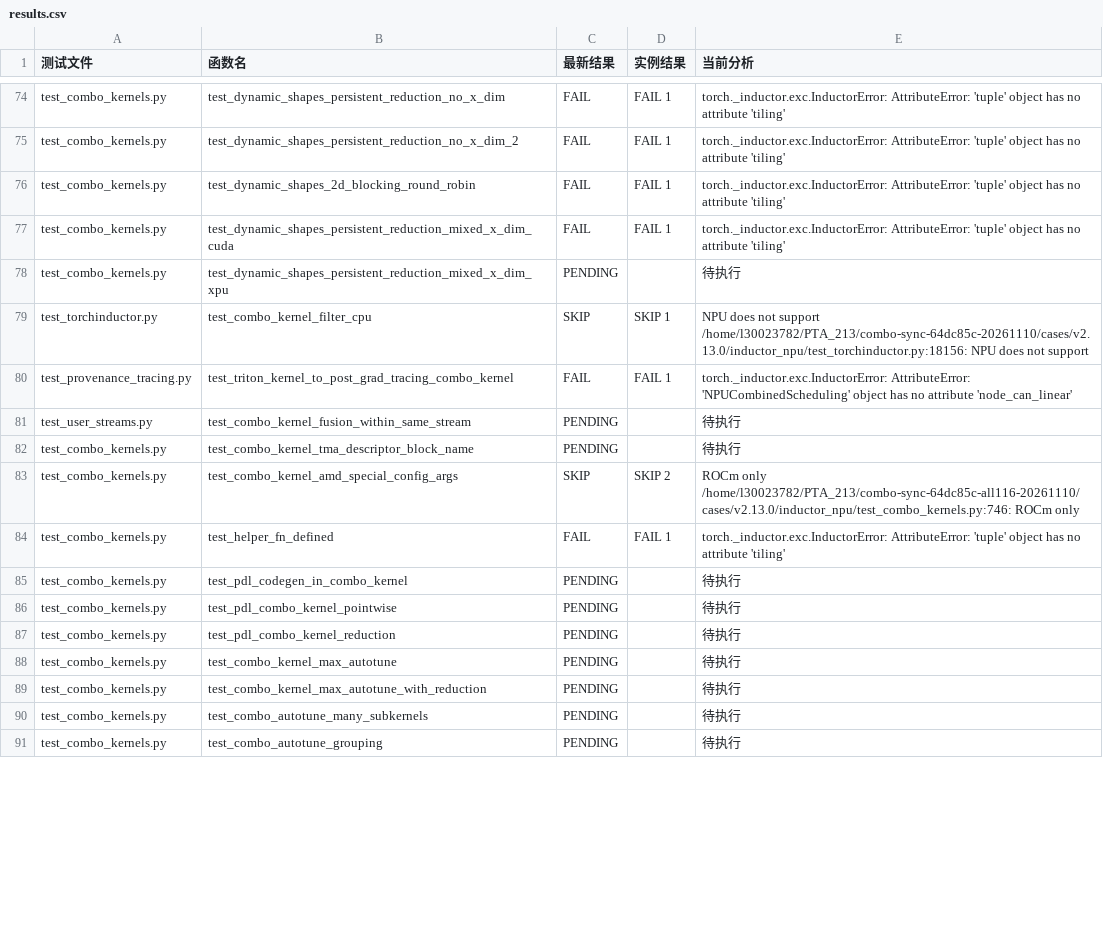
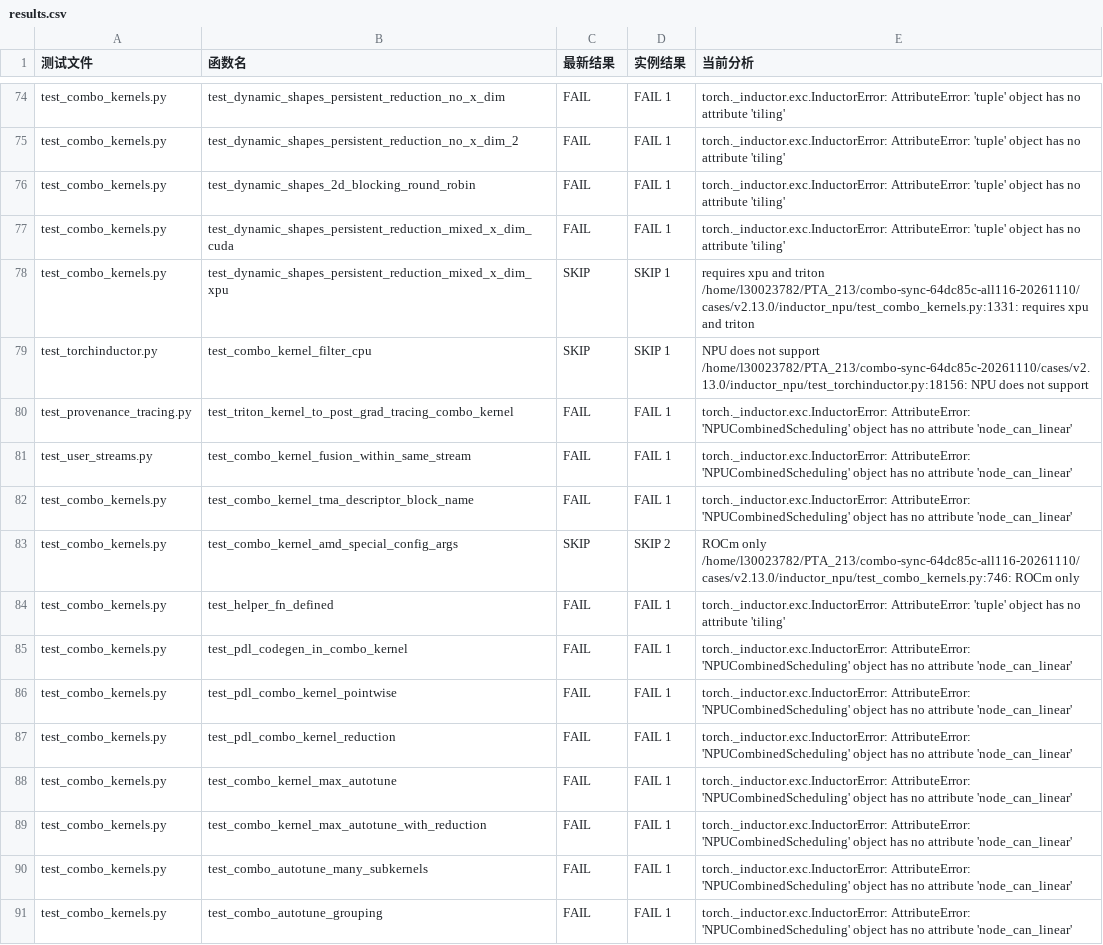
Before and after one commit to limbochao/torch-learn, a CSV file: artifacts/inductor-combo-tests-native-v2.13-sync-64dc85c-all116/results.csv, drawn as a sheet; only a part is shown, gaps mark what is left out; the diff covers the shown part only.

Commit message:
docs: publish inductor-combo-tests-native-v2.13-sync-64dc85c-all116

```diff
--- a/artifacts/inductor-combo-tests-native-v2.13-sync-64dc85c-all116/results.csv
+++ b/artifacts/inductor-combo-tests-native-v2.13-sync-64dc85c-all116/results.csv
@@ -106,3 +109,4 @@ test_combo_kernels.py,test_dynamic_shapes_2d_blocking_round_robin,FAIL,FAIL 1,to
 test_combo_kernels.py,test_dynamic_shapes_persistent_reduction_mixed_x_dim_cuda,FAIL,FAIL 1,torch._inductor.exc.InductorError: AttributeError: 'tuple' object has no attribute 'tiling'
-test_combo_kernels.py,test_dynamic_shapes_persistent_reduction_mixed_x_dim_xpu,PENDING,,待执行
+test_combo_kernels.py,test_dynamic_shapes_persistent_reduction_mixed_x_dim_xpu,SKIP,SKIP 1,"requires xpu and triton
+/home/l30023782/PTA_213/combo-sync-64dc85c-all116-20261110/cases/v2.13.0/inductor_npu/test_combo_kernels.py:1331: requires xpu and triton"
 test_torchinductor.py,test_combo_kernel_filter_cpu,SKIP,SKIP 1,"NPU does not support
@@ -110,4 +114,4 @@ test_torchinductor.py,test_combo_kernel_filter_cpu,SKIP,SKIP 1,"NPU does not sup
 test_provenance_tracing.py,test_triton_kernel_to_post_grad_tracing_combo_kernel,FAIL,FAIL 1,torch._inductor.exc.InductorError: AttributeError: 'NPUCombinedScheduling' object has no attribute 'node_can_linear'
-test_user_streams.py,test_combo_kernel_fusion_within_same_stream,PENDING,,待执行
-test_combo_kernels.py,test_combo_kernel_tma_descriptor_block_name,PENDING,,待执行
+test_user_streams.py,test_combo_kernel_fusion_within_same_stream,FAIL,FAIL 1,torch._inductor.exc.InductorError: AttributeError: 'NPUCombinedScheduling' object has no attribute 'node_can_linear'
+test_combo_kernels.py,test_combo_kernel_tma_descriptor_block_name,FAIL,FAIL 1,torch._inductor.exc.InductorError: AttributeError: 'NPUCombinedScheduling' object has no attribute 'node_can_linear'
 test_combo_kernels.py,test_combo_kernel_amd_special_config_args,SKIP,SKIP 2,"ROCm only
@@ -115,8 +119,8 @@ test_combo_kernels.py,test_combo_kernel_amd_special_config_args,SKIP,SKIP 2,"ROC
 test_combo_kernels.py,test_helper_fn_defined,FAIL,FAIL 1,torch._inductor.exc.InductorError: AttributeError: 'tuple' object has no attribute 'tiling'
-test_combo_kernels.py,test_pdl_codegen_in_combo_kernel,PENDING,,待执行
-test_combo_kernels.py,test_pdl_combo_kernel_pointwise,PENDING,,待执行
-test_combo_kernels.py,test_pdl_combo_kernel_reduction,PENDING,,待执行
-test_combo_kernels.py,test_combo_kernel_max_autotune,PENDING,,待执行
-test_combo_kernels.py,test_combo_kernel_max_autotune_with_reduction,PENDING,,待执行
-test_combo_kernels.py,test_combo_autotune_many_subkernels,PENDING,,待执行
-test_combo_kernels.py,test_combo_autotune_grouping,PENDING,,待执行
+test_combo_kernels.py,test_pdl_codegen_in_combo_kernel,FAIL,FAIL 1,torch._inductor.exc.InductorError: AttributeError: 'NPUCombinedScheduling' object has no attribute 'node_can_linear'
+test_combo_kernels.py,test_pdl_combo_kernel_pointwise,FAIL,FAIL 1,torch._inductor.exc.InductorError: AttributeError: 'NPUCombinedScheduling' object has no attribute 'node_can_linear'
+test_combo_kernels.py,test_pdl_combo_kernel_reduction,FAIL,FAIL 1,torch._inductor.exc.InductorError: AttributeError: 'NPUCombinedScheduling' object has no attribute 'node_can_linear'
+test_combo_kernels.py,test_combo_kernel_max_autotune,FAIL,FAIL 1,torch._inductor.exc.InductorError: AttributeError: 'NPUCombinedScheduling' object has no attribute 'node_can_linear'
+test_combo_kernels.py,test_combo_kernel_max_autotune_with_reduction,FAIL,FAIL 1,torch._inductor.exc.InductorError: AttributeError: 'NPUCombinedScheduling' object has no attribute 'node_can_linear'
+test_combo_kernels.py,test_combo_autotune_many_subkernels,FAIL,FAIL 1,torch._inductor.exc.InductorError: AttributeError: 'NPUCombinedScheduling' object has no attribute 'node_can_linear'
+test_combo_kernels.py,test_combo_autotune_grouping,FAIL,FAIL 1,torch._inductor.exc.InductorError: AttributeError: 'NPUCombinedScheduling' object has no attribute 'node_can_linear'
```
Also changed, not shown: 78 edited cells elsewhere in this file, docs/notes/compiler/codegen/inductor-combo-tests-native-v2.13-sync-64dc85c.csv, 40 other files.
